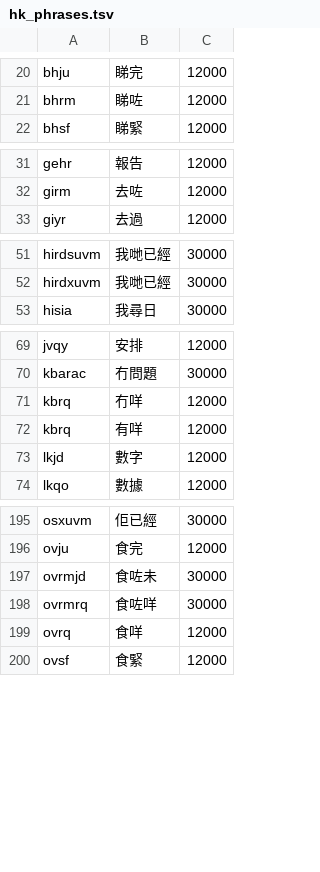
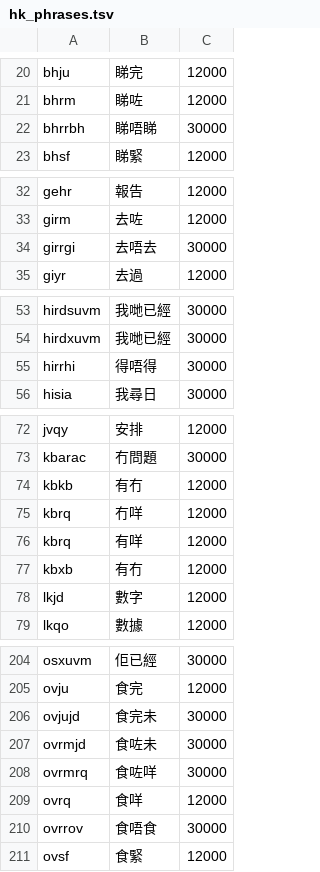
Before and after one commit to mikegundam0510-sketch/CantoneseMixEng-Keyboard, a TSV file: app/src/main/assets/hk_phrases.tsv, drawn as a sheet; only a part is shown, gaps mark what is left out; the diff covers the shown part only; the diff names each change by its address in the sheet, - before the commit and + after, or states it on an @@ line.

```diff
--- a/app/src/main/assets/hk_phrases.tsv
+++ b/app/src/main/assets/hk_phrases.tsv
+row 22: bhrrbh | 睇唔睇 | 30000
+row 34: girrgi | 去唔去 | 30000
+row 55: hirrhi | 得唔得 | 30000
+row 74: kbkb | 有冇 | 12000
+row 77: kbxb | 有冇 | 12000
+row 206: ovjujd | 食完未 | 30000
+row 210: ovrrov | 食唔食 | 30000
```
Also changed, not shown: 7 added rows elsewhere in this file, 17 other files.
